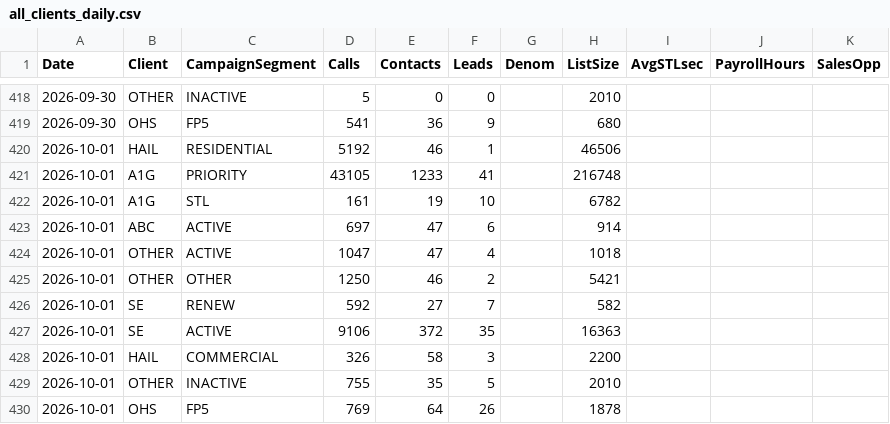
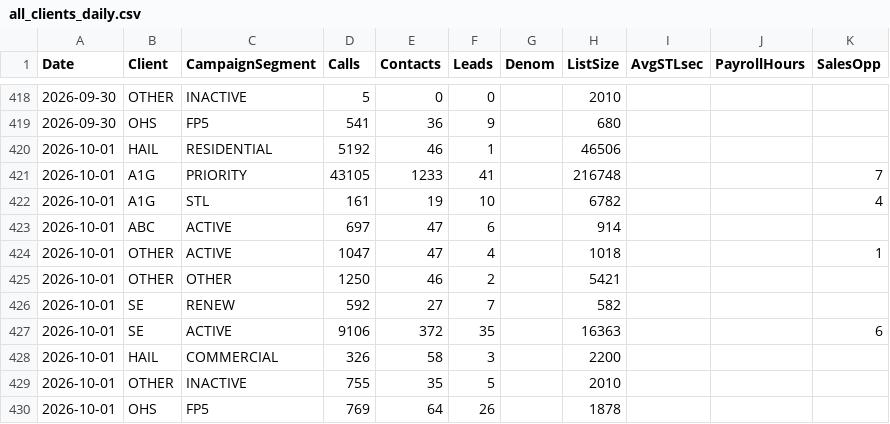
Before and after one commit to elite-call/priority-clients-dash, a CSV file: data/all_clients_daily.csv, drawn as a sheet; only a part is shown, gaps mark what is left out.

Commit message:
Sales opps — 2026-10-01

```diff
--- a/data/all_clients_daily.csv
+++ b/data/all_clients_daily.csv
@@ -420,9 +420,9 @@ Date,Client,CampaignSegment,Calls,Contacts,Leads,Denom,ListSize,AvgSTLsec,Payrol
 2026-10-01,HAIL,RESIDENTIAL,5192,46,1,,46506,,,
-2026-10-01,A1G,PRIORITY,43105,1233,41,,216748,,,
-2026-10-01,A1G,STL,161,19,10,,6782,,,
+2026-10-01,A1G,PRIORITY,43105,1233,41,,216748,,,7
+2026-10-01,A1G,STL,161,19,10,,6782,,,4
 2026-10-01,ABC,ACTIVE,697,47,6,,914,,,
-2026-10-01,OTHER,ACTIVE,1047,47,4,,1018,,,
+2026-10-01,OTHER,ACTIVE,1047,47,4,,1018,,,1
 2026-10-01,OTHER,OTHER,1250,46,2,,5421,,,
 2026-10-01,SE,RENEW,592,27,7,,582,,,
-2026-10-01,SE,ACTIVE,9106,372,35,,16363,,,
+2026-10-01,SE,ACTIVE,9106,372,35,,16363,,,6
 2026-10-01,HAIL,COMMERCIAL,326,58,3,,2200,,,
```
